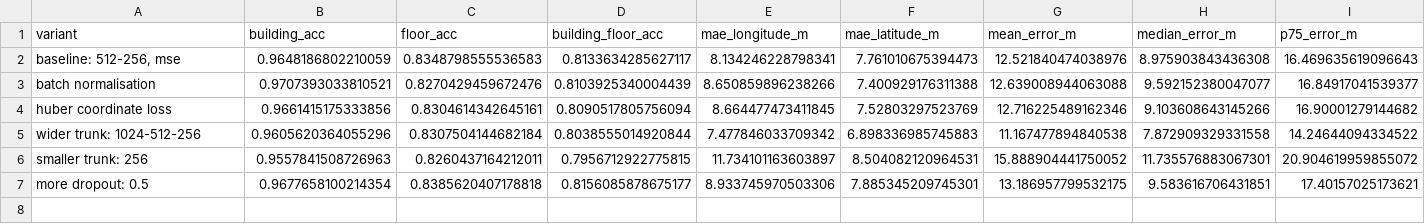
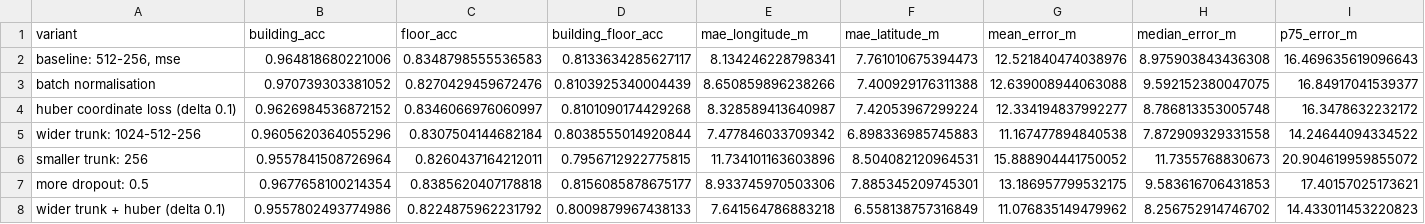
Before and after one commit to rishiraj38/indoor-location-wifi, a CSV file: results/dl_architecture.csv, drawn as a sheet; only a part is shown; removed rows and columns are numbered as before the commit, all else as after; rows hold the shown columns only; the diff names each change by its address in the sheet, - before the commit and + after, or states it on an @@ line.

```diff
--- a/results/dl_architecture.csv
+++ b/results/dl_architecture.csv
-B2 (building_acc): 0.9648186802210059
+B2 (building_acc): 0.964818680221006
-B3 (building_acc): 0.9707393033810521
+B3 (building_acc): 0.970739303381052
-H3 (median_error_m): 9.592152380047077
+H3 (median_error_m): 9.592152380047075
-row 4: huber coordinate loss | 0.9661415175333856 | 0.8304614342645161 | 0.8090517805756094 | 8.664477473411845 | 7.52803297523769 | 12.716225489162346 | 9.103608643145266 | 16.90001279144682
+row 4: huber coordinate loss (delta 0.1) | 0.9626984536872152 | 0.8346066976060997 | 0.8101090174429268 | 8.328589413640987 | 7.42053967299224 | 12.334194837992277 | 8.786813353005748 | 16.3478632232172
-B6 (building_acc): 0.9557841508726963
+B6 (building_acc): 0.9557841508726964
-E6 (mae_longitude_m): 11.734101163603897
+E6 (mae_longitude_m): 11.734101163603896
-H6 (median_error_m): 11.735576883067301
+H6 (median_error_m): 11.7355768830673
-H7 (median_error_m): 9.583616706431851
+H7 (median_error_m): 9.583616706431853
+row 8: wider trunk + huber (delta 0.1) | 0.9557802493774986 | 0.8224875962231792 | 0.8009879967438133 | 7.641564786883218 | 6.558138757316849 | 11.076835149479962 | 8.256752914746702 | 14.433011453220823
```
Also changed, not shown: results/dl_tuning.csv, 1 other file.
